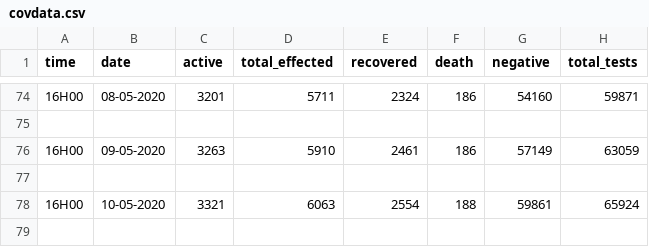
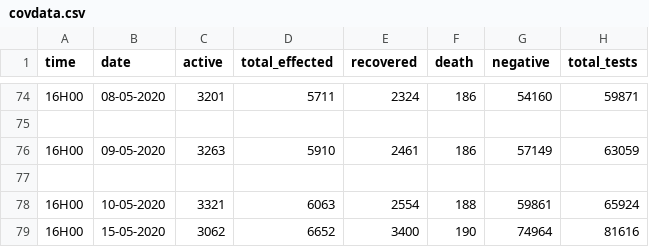
Before and after one commit to yyrryy/covData, a CSV file: covdata.csv, drawn as a sheet; only a part is shown, gaps mark what is left out.

Commit message:
Update covdata.csv

```diff
--- a/covdata.csv
+++ b/covdata.csv
@@ -78 +78,2 @@ time,date,active,total_effected,recovered,death,negative,total_tests
 16H00,10-05-2020,3321,6063,2554,188,59861,65924
+16H00,15-05-2020,3062,6652,3400,190,74964,81616
```
